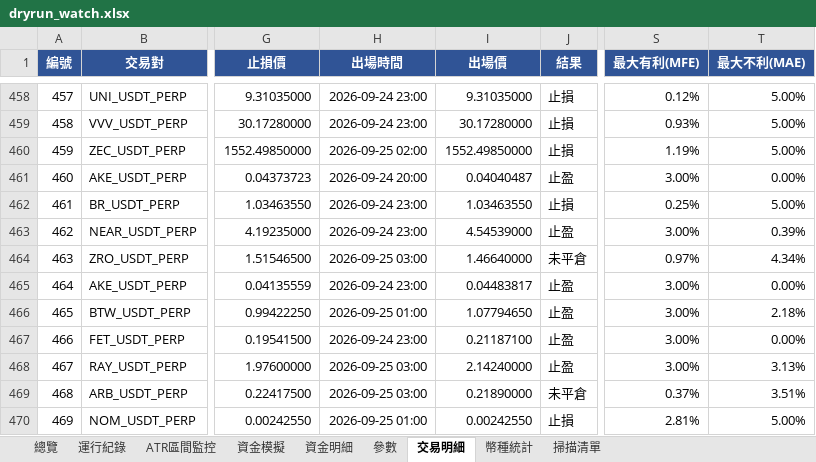
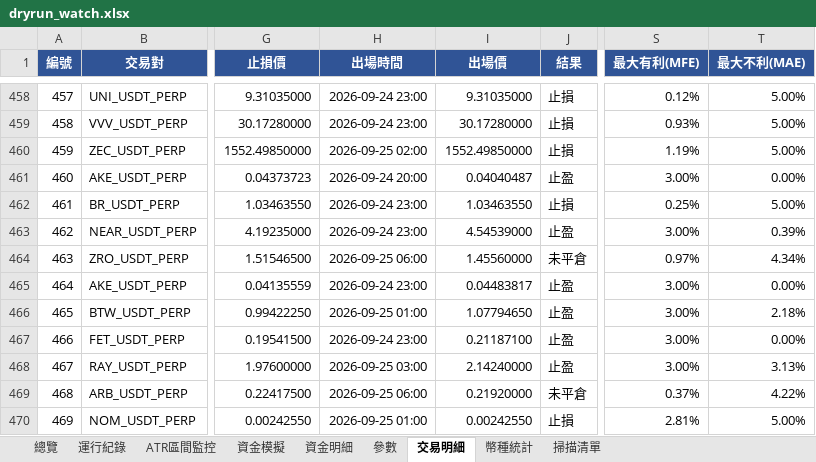
Before and after one commit to timzen43210/Crypto_Trader, an Excel workbook: output/dryrun_watch.xlsx, sheet 交易明細, drawn as a sheet; only a part is shown, gaps mark what is left out; values as stored, in another font and other column widths than the file's, no borders; conditional formats not drawn; the diff covers the shown part only; the diff names each change by its address in the sheet, - before the commit and + after, or states it on an @@ line.

```diff
--- a/output/dryrun_watch.xlsx (sheet 交易明細)
+++ b/output/dryrun_watch.xlsx (sheet 交易明細)
-H464 (出場時間): 2026-09-25 03:00
+H464 (出場時間): 2026-09-25 06:00
-I464 (出場價): 1.46640000
+I464 (出場價): 1.45560000
-H469 (出場時間): 2026-09-25 03:00
+H469 (出場時間): 2026-09-25 06:00
-I469 (出場價): 0.21890000
+I469 (出場價): 0.21920000
-T469 (最大不利(MAE)): 3.51%
+T469 (最大不利(MAE)): 4.22%
```
Also changed, not shown: 1 added row and 14 edited cells elsewhere in this sheet, sheet 幣種統計, sheet 資金明細, sheet 總覽, sheet 資金模擬, sheet 運行紀錄, sheet ATR區間監控, 2 more sheets, charts or pictures, output/dryrun_rev.xlsx, output/dryrun_rev_wide.xlsx, 5 other files.
